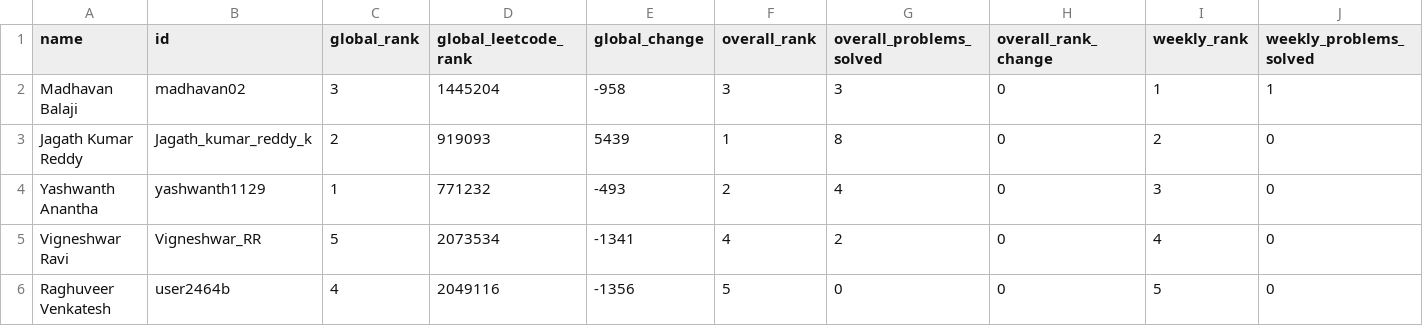
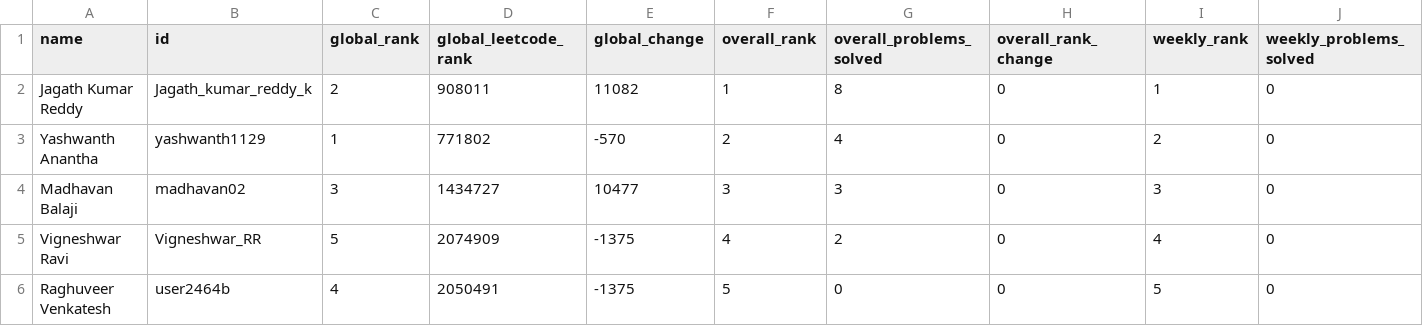
Before and after one commit to DSMLIUI/home, a CSV file: public/data/leetcode_leaderboard.csv, drawn as a sheet; only a part is shown; removed rows and columns are numbered as before the commit, all else as after; rows hold the shown columns only; the diff names each change by its address in the sheet, - before the commit and + after, or states it on an @@ line.

```diff
--- a/public/data/leetcode_leaderboard.csv
+++ b/public/data/leetcode_leaderboard.csv
-row 2: Madhavan Balaji | madhavan02 | 3 | 1445204 | -958 | 3 | 3 | 0 | 1 | 1
-D2 (global_leetcode_rank): 919093
+D2 (global_leetcode_rank): 908011
-E2 (global_change): 5439
+E2 (global_change): 11082
-I2 (weekly_rank): 2
+I2 (weekly_rank): 1
-D3 (global_leetcode_rank): 771232
+D3 (global_leetcode_rank): 771802
-E3 (global_change): -493
+E3 (global_change): -570
-I3 (weekly_rank): 3
+I3 (weekly_rank): 2
+row 4: Madhavan Balaji | madhavan02 | 3 | 1434727 | 10477 | 3 | 3 | 0 | 3 | 0
-D5 (global_leetcode_rank): 2073534
+D5 (global_leetcode_rank): 2074909
-E5 (global_change): -1341
+E5 (global_change): -1375
-D6 (global_leetcode_rank): 2049116
+D6 (global_leetcode_rank): 2050491
-E6 (global_change): -1356
+E6 (global_change): -1375
```
Also changed, not shown: public/data/recent_ac_submissions.csv.
